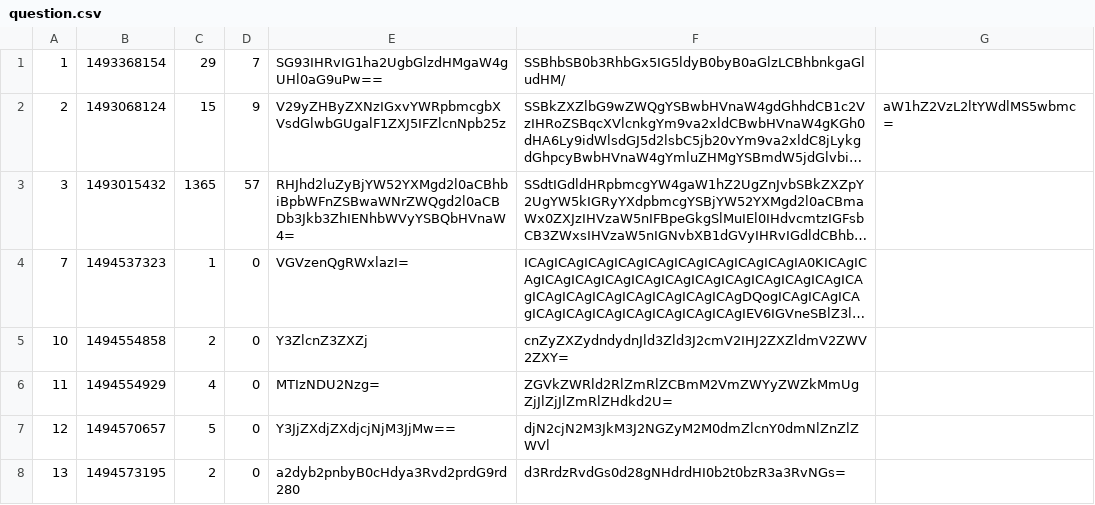
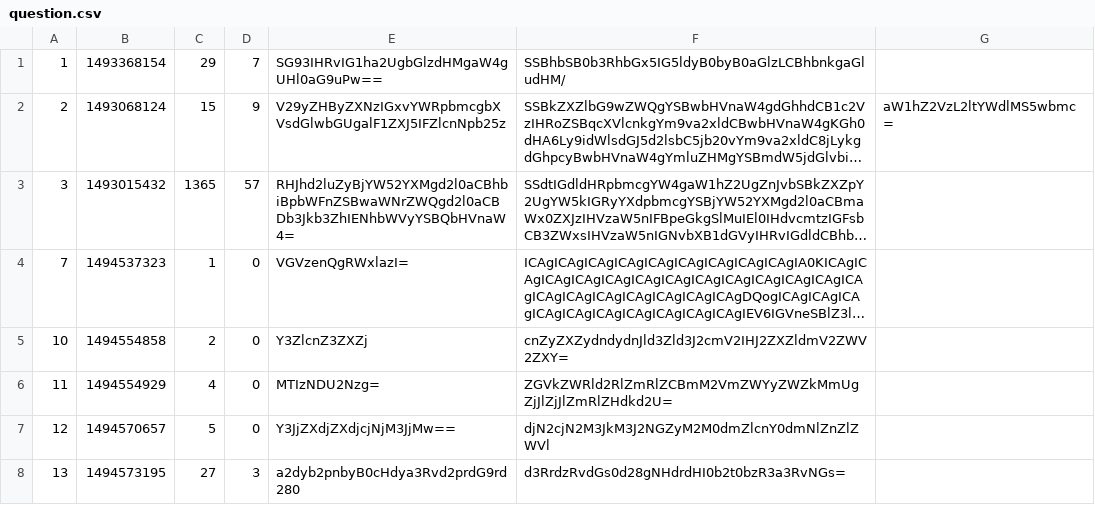
Before and after one commit to kotoszo/tapeta_askmate, a CSV file: data/question.csv, drawn as a sheet; long unchanged cells end in ….

```diff
--- a/data/question.csv
+++ b/data/question.csv
@@ -7,2 +7,2 @@
 12,1494570657,5,0,Y3JjZXdjZXdjcjNjM3JjMw==,djN2cjN2M3JkM3J2NGZyM2M0dmZlcnY0dmNlZnZlZWVl,
-13,1494573195,2,0,a2dyb2pnbyB0cHdya3Rvd2prdG9rd280,d3RrdzRvdGs0d28gNHdrdHI0b2t0bzR3a3RvNGs=,
+13,1494573195,27,3,a2dyb2pnbyB0cHdya3Rvd2prdG9rd280,d3RrdzRvdGs0d28gNHdrdHI0b2t0bzR3a3RvNGs=,
```
Also changed, not shown: data/answer.csv, 1 other file.
